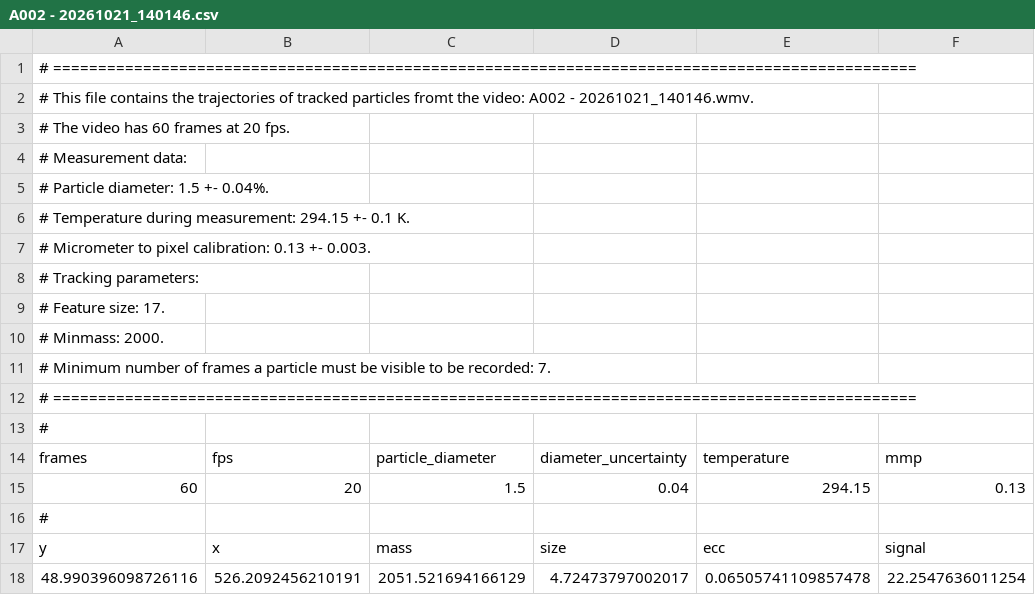
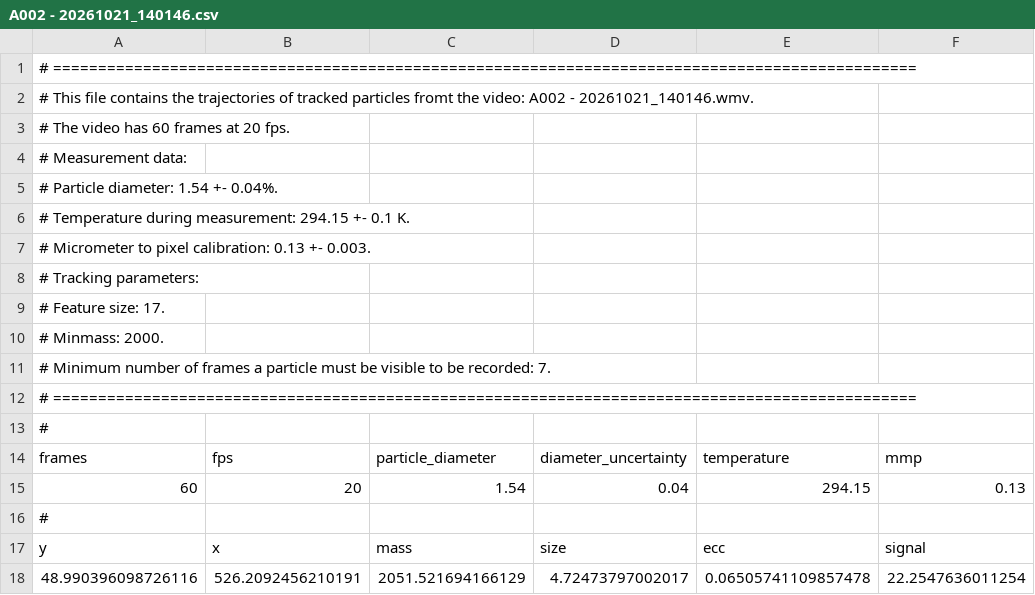
Before and after one commit to HiperLoop/LAB, a CSV file: text/Lab Journal/csv_data/A002 - 20261021_140146.csv, drawn as a sheet; only a part is shown; the diff names each change by its address in the sheet, - before the commit and + after, or states it on an @@ line.

```diff
--- a/text/Lab Journal/csv_data/A002 - 20261021_140146.csv
+++ b/text/Lab Journal/csv_data/A002 - 20261021_140146.csv
-A5: # Particle diameter: 1.5 +- 0.04%.
+A5: # Particle diameter: 1.54 +- 0.04%.
-C15: 1.5
+C15: 1.54
```
Also changed, not shown: text/Lab Journal/csv_data/A057 - 20261023_115737 - last 2.csv, text/Lab Journal/csv_data/A064 - 20261023_123011.csv, 22 other files.
